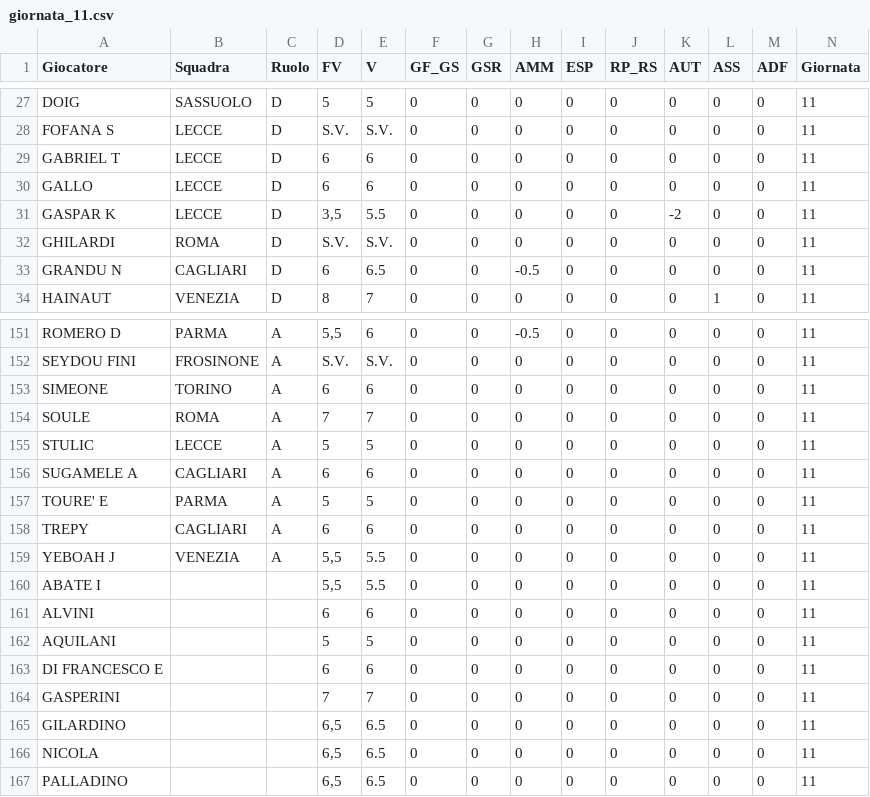
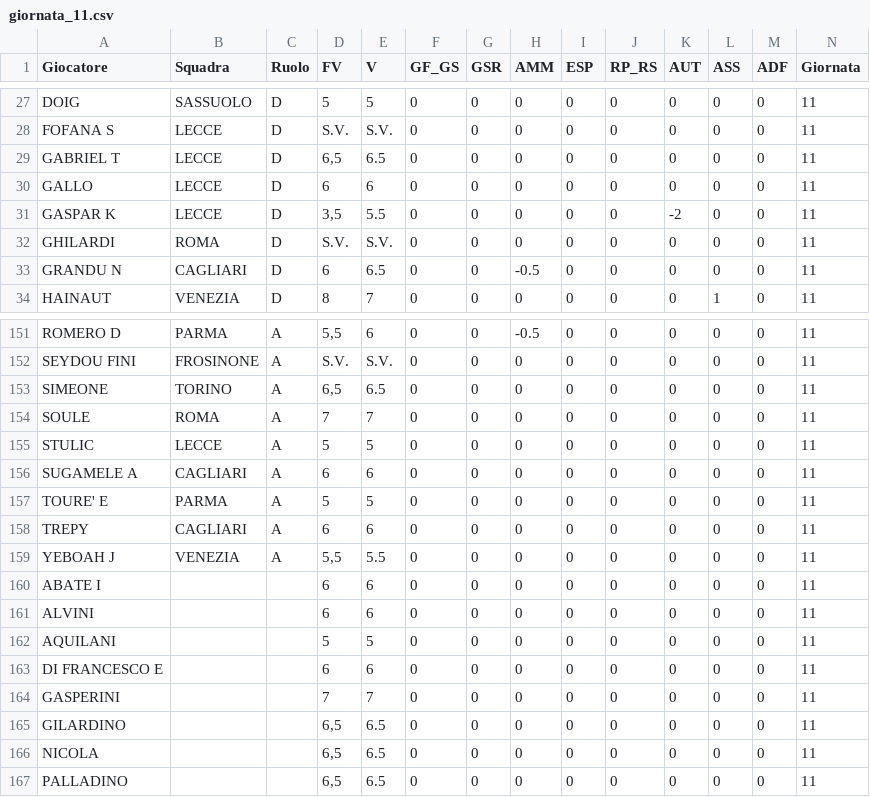
Before and after one commit to davidemilizia/Asta_FantaMau, a CSV file: dati_giornate/giornata_11.csv, drawn as a sheet; only a part is shown, gaps mark what is left out.

```diff
--- a/dati_giornate/giornata_11.csv
+++ b/dati_giornate/giornata_11.csv
@@ -28,3 +28,3 @@ DOIG,SASSUOLO,D,5,5,0,0,0,0,0,0,0,0,11
 FOFANA S,LECCE,D,S.V.,S.V.,0,0,0,0,0,0,0,0,11
-GABRIEL T,LECCE,D,6,6,0,0,0,0,0,0,0,0,11
+GABRIEL T,LECCE,D,"6,5",6.5,0,0,0,0,0,0,0,0,11
 GALLO,LECCE,D,6,6,0,0,0,0,0,0,0,0,11
@@ -152,3 +152,3 @@ ROMERO D,PARMA,A,"5,5",6,0,0,-0.5,0,0,0,0,0,11
 SEYDOU FINI,FROSINONE,A,S.V.,S.V.,0,0,0,0,0,0,0,0,11
-SIMEONE,TORINO,A,6,6,0,0,0,0,0,0,0,0,11
+SIMEONE,TORINO,A,"6,5",6.5,0,0,0,0,0,0,0,0,11
 SOULE,ROMA,A,7,7,0,0,0,0,0,0,0,0,11
@@ -159,3 +159,3 @@ TREPY,CAGLIARI,A,6,6,0,0,0,0,0,0,0,0,11
 YEBOAH J,VENEZIA,A,"5,5",5.5,0,0,0,0,0,0,0,0,11
-ABATE I,,,"5,5",5.5,0,0,0,0,0,0,0,0,11
+ABATE I,,,6,6,0,0,0,0,0,0,0,0,11
 ALVINI,,,6,6,0,0,0,0,0,0,0,0,11
```
